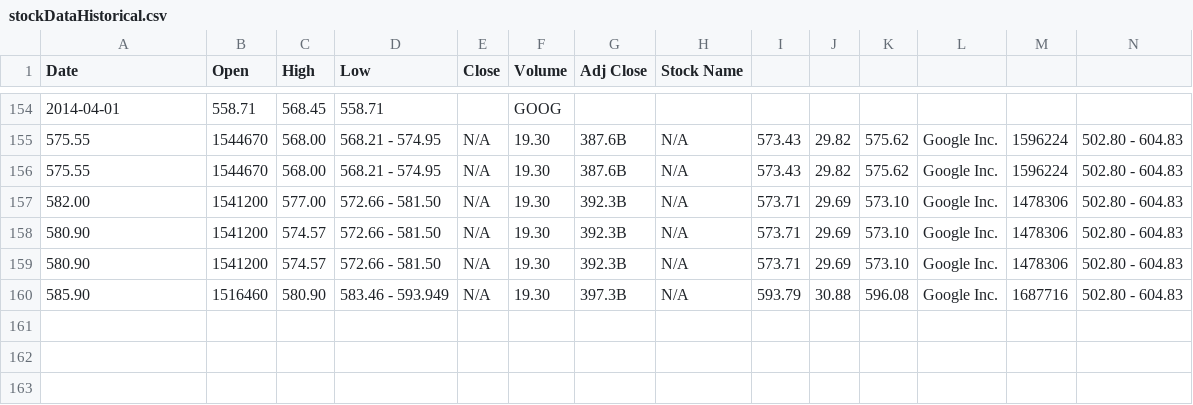
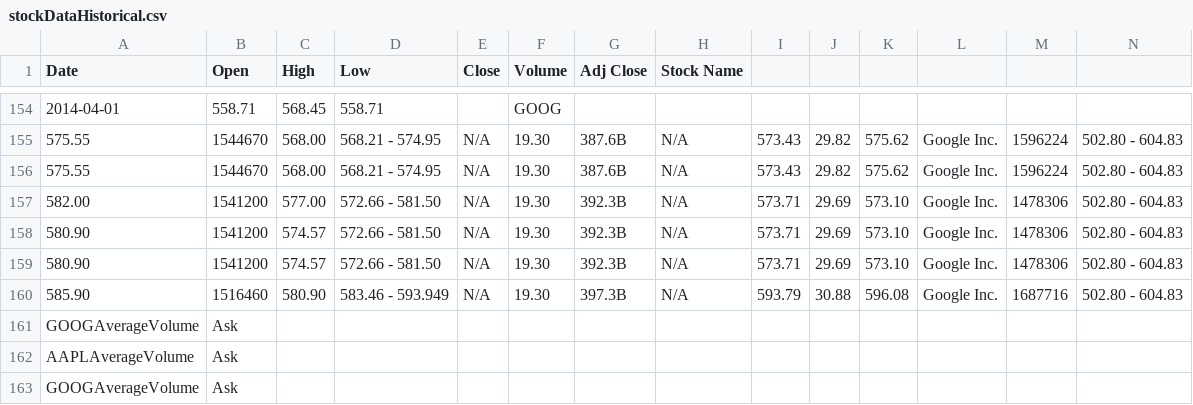
Before and after one commit to dineshkp-dev/FinQueryTool, a CSV file: stockDataHistorical.csv, drawn as a sheet; only a part is shown, gaps mark what is left out.

```diff
--- a/stockDataHistorical.csv
+++ b/stockDataHistorical.csv
@@ -160 +160,4 @@ Date,Open,High,Low,Close,Volume,Adj Close,Stock Name
 585.90,1516460,580.90,"583.46 - 593.949",N/A,19.30,397.3B,N/A,593.79,30.88,596.08,"Google Inc.",1687716,"502.80 - 604.83"
+GOOGAverageVolume, Ask
+AAPLAverageVolume, Ask
+GOOGAverageVolume, Ask
```
Also changed, not shown: stockData.csv, 41 other files.
